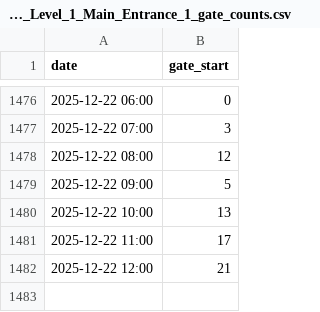
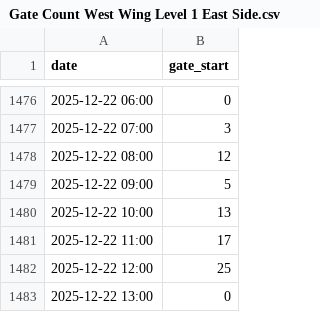
Before and after one commit to matjmiles/SenSourceToLibInsights, a CSV file: output/csv/gate_counts/Gate Count West Wing Level 1 East Side.csv (was output/csv/gate_counts/McKay_Library_Level_1_Main_Entrance_1_gate_counts.csv), drawn as a sheet; only a part is shown, gaps mark what is left out.

```diff
--- a/output/csv/gate_counts/McKay_Library_Level_1_Main_Entrance_1_gate_counts.csv
+++ b/output/csv/gate_counts/Gate Count West Wing Level 1 East Side.csv
@@ -1481,2 +1481,3 @@ date,gate_start
 2025-12-22 11:00,17
-2025-12-22 12:00,21
+2025-12-22 12:00,25
+2025-12-22 13:00,0
```
Also changed, not shown: output/csv/occupancy/Occupancy West Wing Level 1 East Side.csv, output/csv/occupancy/Occupancy West Wing Level 1 West Side.csv, 12 other files.
